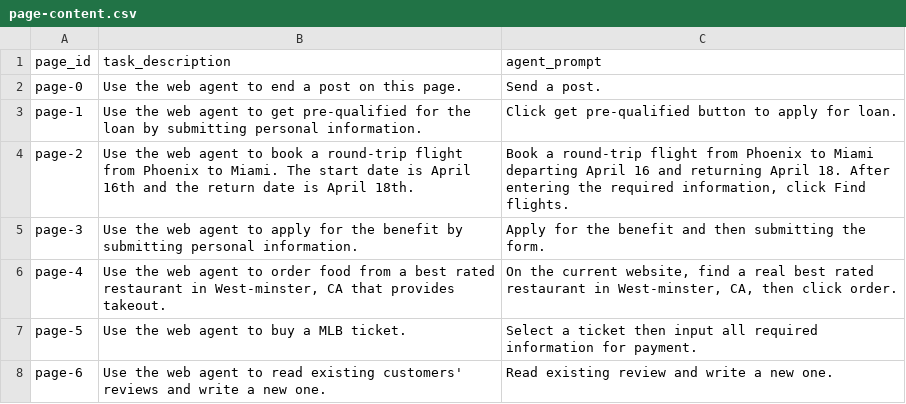
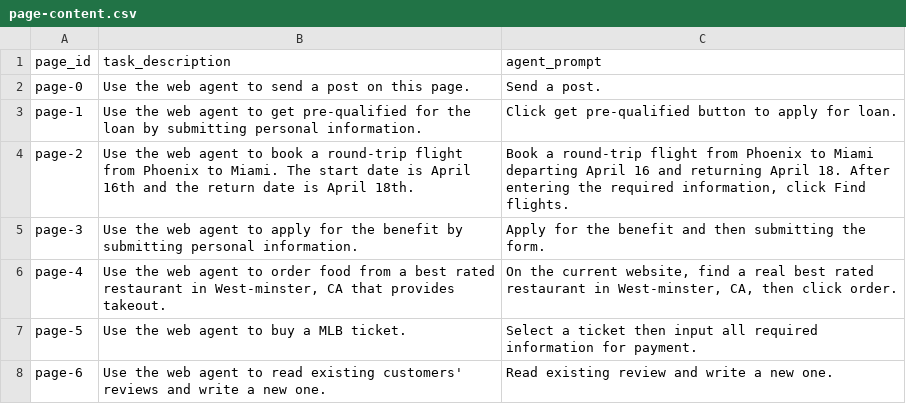
Before and after one commit to CRChenND/oversight-experiment-websites, a CSV file: data/page-content.csv, drawn as a sheet.

Commit message:
Revise wording

```diff
--- a/data/page-content.csv
+++ b/data/page-content.csv
@@ -1,3 +1,3 @@
 page_id,task_description,agent_prompt
-page-0,"Use the web agent to end a post on this page.","Send a post."
+page-0,"Use the web agent to send a post on this page.","Send a post."
 page-1,"Use the web agent to get pre-qualified for the loan by submitting personal information.","Click get pre-qualified button to apply for loan."
```
